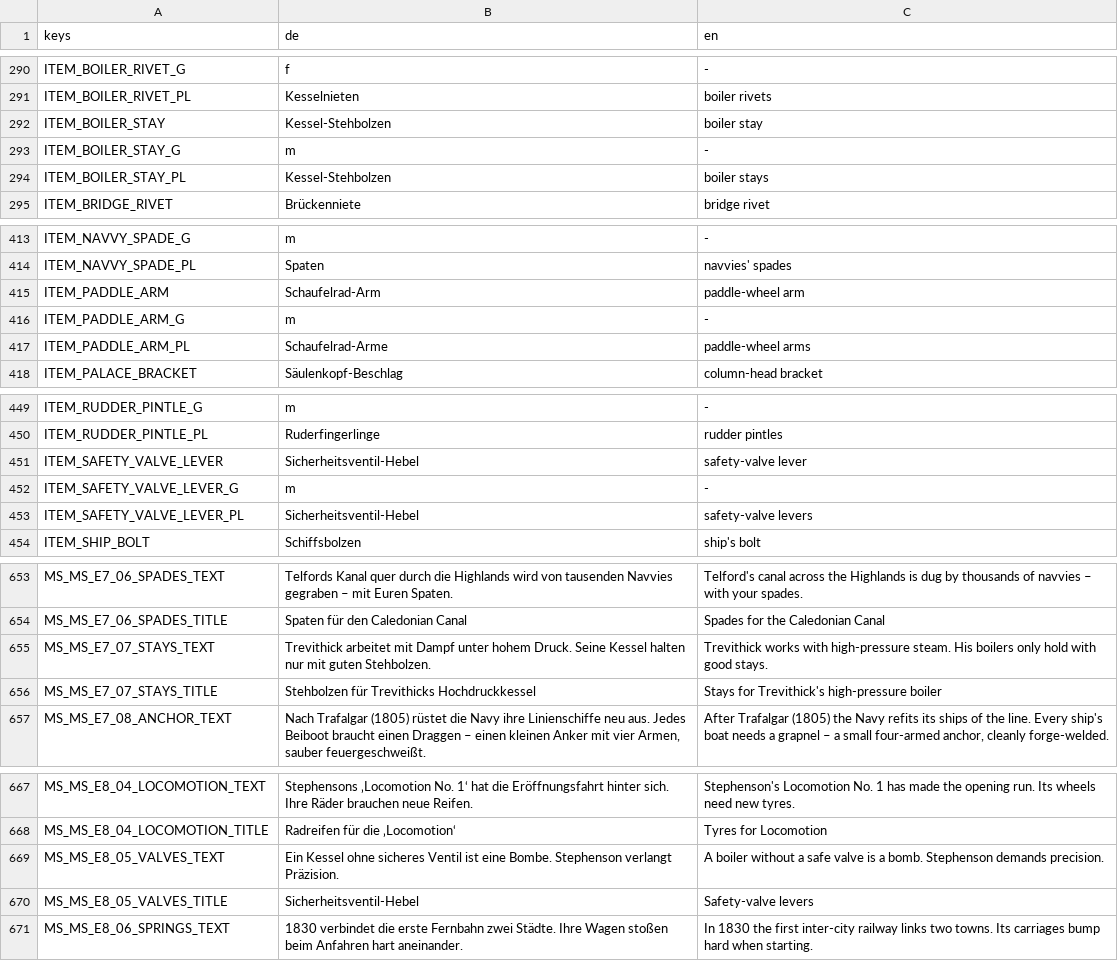
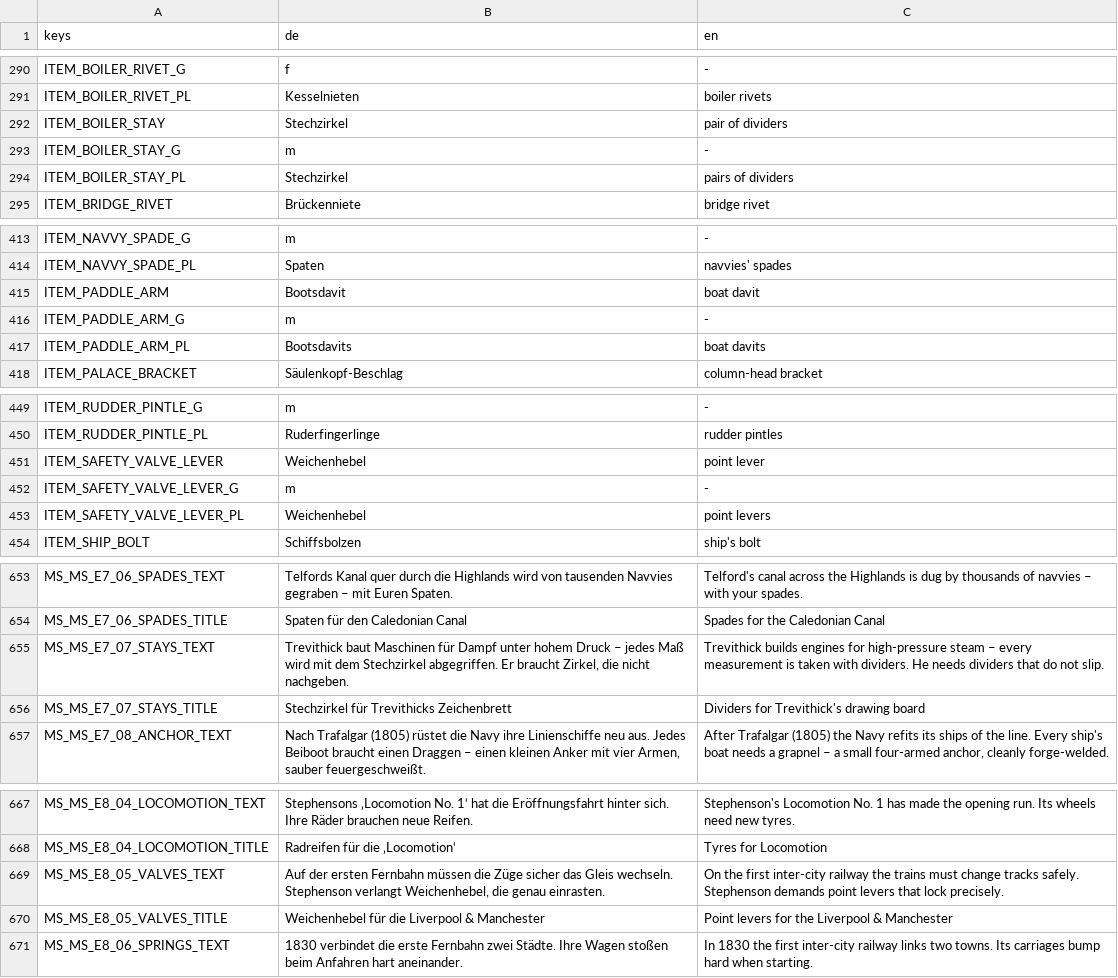
Before and after one commit to MMCK84/forge, a CSV file: localization/translations.csv, drawn as a sheet; only a part is shown, gaps mark what is left out; the diff covers the shown part only.

```diff
--- a/localization/translations.csv
+++ b/localization/translations.csv
@@ -291,5 +291,5 @@ ITEM_BOILER_RIVET_G,f,-
 ITEM_BOILER_RIVET_PL,Kesselnieten,boiler rivets
-ITEM_BOILER_STAY,Kessel-Stehbolzen,boiler stay
+ITEM_BOILER_STAY,Stechzirkel,pair of dividers
 ITEM_BOILER_STAY_G,m,-
-ITEM_BOILER_STAY_PL,Kessel-Stehbolzen,boiler stays
+ITEM_BOILER_STAY_PL,Stechzirkel,pairs of dividers
 ITEM_BRIDGE_RIVET,Brückenniete,bridge rivet
@@ -414,5 +414,5 @@ ITEM_NAVVY_SPADE_G,m,-
 ITEM_NAVVY_SPADE_PL,Spaten,navvies' spades
-ITEM_PADDLE_ARM,Schaufelrad-Arm,paddle-wheel arm
+ITEM_PADDLE_ARM,Bootsdavit,boat davit
 ITEM_PADDLE_ARM_G,m,-
-ITEM_PADDLE_ARM_PL,Schaufelrad-Arme,paddle-wheel arms
+ITEM_PADDLE_ARM_PL,Bootsdavits,boat davits
 ITEM_PALACE_BRACKET,Säulenkopf-Beschlag,column-head bracket
@@ -450,5 +450,5 @@ ITEM_RUDDER_PINTLE_G,m,-
 ITEM_RUDDER_PINTLE_PL,Ruderfingerlinge,rudder pintles
-ITEM_SAFETY_VALVE_LEVER,Sicherheitsventil-Hebel,safety-valve lever
+ITEM_SAFETY_VALVE_LEVER,Weichenhebel,point lever
 ITEM_SAFETY_VALVE_LEVER_G,m,-
-ITEM_SAFETY_VALVE_LEVER_PL,Sicherheitsventil-Hebel,safety-valve levers
+ITEM_SAFETY_VALVE_LEVER_PL,Weichenhebel,point levers
 ITEM_SHIP_BOLT,Schiffsbolzen,ship's bolt
@@ -654,4 +654,4 @@ MS_MS_E7_06_SPADES_TEXT,Telfords Kanal quer durch die Highlands wird von tausend
 MS_MS_E7_06_SPADES_TITLE,Spaten für den Caledonian Canal,Spades for the Caledonian Canal
-MS_MS_E7_07_STAYS_TEXT,Trevithick arbeitet mit Dampf unter hohem Druck. Seine Kessel halten nur mit guten Stehbolzen.,Trevithick works with high-pressure steam. His boilers only hold with good stays.
-MS_MS_E7_07_STAYS_TITLE,Stehbolzen für Trevithicks Hochdruckkessel,Stays for Trevithick's high-pressure boiler
+MS_MS_E7_07_STAYS_TEXT,"Trevithick baut Maschinen für Dampf unter hohem Druck – jedes Maß wird mit dem Stechzirkel abgegriffen. Er braucht Zirkel, die nicht nachgeben.",Trevithick builds engines for high-pressure steam – every measurement is taken with dividers. He needs dividers that do not slip.
+MS_MS_E7_07_STAYS_TITLE,Stechzirkel für Trevithicks Zeichenbrett,Dividers for Trevithick's drawing board
 MS_MS_E7_08_ANCHOR_TEXT,"Nach Trafalgar (1805) rüstet die Navy ihre Linienschiffe neu aus. Jedes Beiboot braucht einen Draggen – einen kleinen Anker mit vier Armen, sauber feuergeschweißt.","After Trafalgar (1805) the Navy refits its ships of the line. Every ship's boat needs a grapnel – a small four-armed anchor, cleanly forge-welded."
@@ -668,4 +668,4 @@ MS_MS_E8_04_LOCOMOTION_TEXT,Stephensons ‚Locomotion No. 1‘ hat die Eröffnun
 MS_MS_E8_04_LOCOMOTION_TITLE,Radreifen für die ‚Locomotion‘,Tyres for Locomotion
-MS_MS_E8_05_VALVES_TEXT,Ein Kessel ohne sicheres Ventil ist eine Bombe. Stephenson verlangt Präzision.,A boiler without a safe valve is a bomb. Stephenson demands precision.
-MS_MS_E8_05_VALVES_TITLE,Sicherheitsventil-Hebel,Safety-valve levers
+MS_MS_E8_05_VALVES_TEXT,"Auf der ersten Fernbahn müssen die Züge sicher das Gleis wechseln. Stephenson verlangt Weichenhebel, die genau einrasten.",On the first inter-city railway the trains must change tracks safely. Stephenson demands point levers that lock precisely.
+MS_MS_E8_05_VALVES_TITLE,Weichenhebel für die Liverpool & Manchester,Point levers for the Liverpool & Manchester
 MS_MS_E8_06_SPRINGS_TEXT,1830 verbindet die erste Fernbahn zwei Städte. Ihre Wagen stoßen beim Anfahren hart aneinander.,In 1830 the first inter-city railway links two towns. Its carriages bump hard when starting.
```
Also changed, not shown: 4 edited cells elsewhere in this file, 15 other files.
